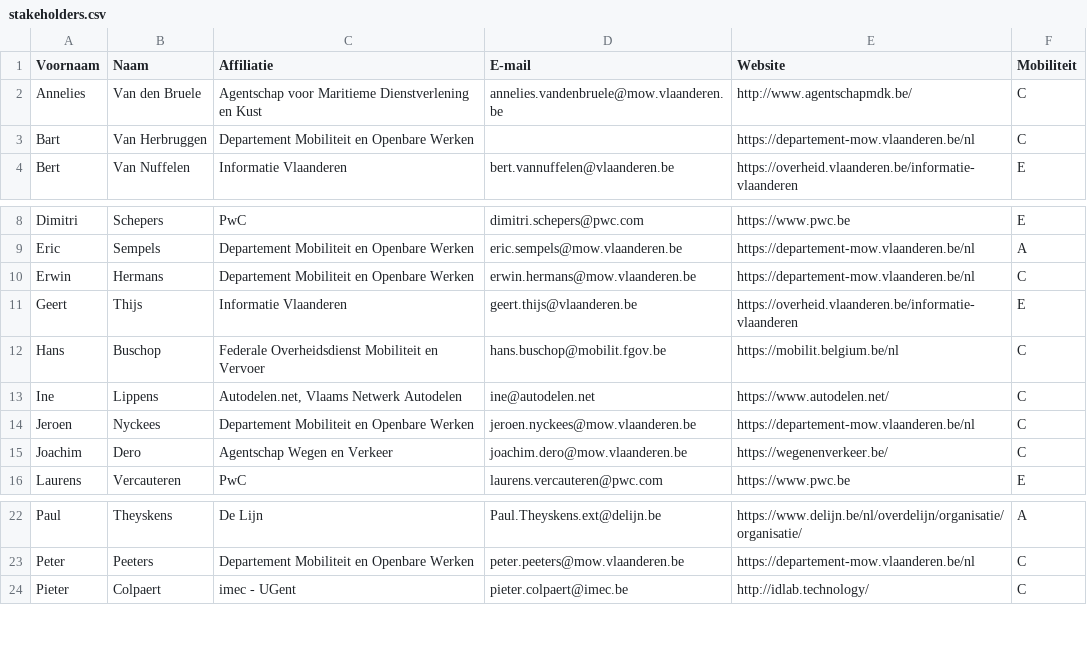
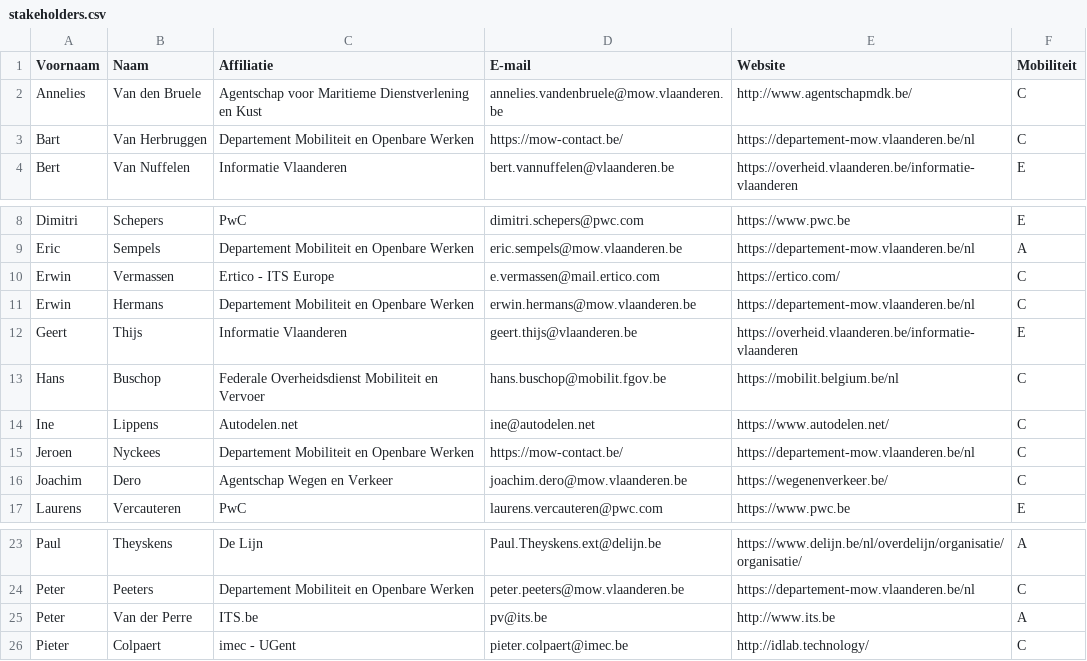
Before and after one commit to Informatievlaanderen/OSLOthema-mobiliteit-trips-en-aanbod, a CSV file: stakeholders.csv, drawn as a sheet; only a part is shown, gaps mark what is left out.

Commit message:
Nog aanpassingen aan auteurslijst...

```diff
--- a/stakeholders.csv
+++ b/stakeholders.csv
@@ -2,3 +2,3 @@ Voornaam;Naam;Affiliatie;E-mail;Website;Mobiliteit
 Annelies;Van den Bruele;Agentschap voor Maritieme Dienstverlening en Kust;annelies.vandenbruele@mow.vlaanderen.be;http://www.agentschapmdk.be/;C
-Bart ;Van Herbruggen;Departement Mobiliteit en Openbare Werken;;https://departement-mow.vlaanderen.be/nl;C
+Bart;Van Herbruggen;Departement Mobiliteit en Openbare Werken;https://mow-contact.be/;https://departement-mow.vlaanderen.be/nl;C
 Bert;Van Nuffelen;Informatie Vlaanderen;bert.vannuffelen@vlaanderen.be;https://overheid.vlaanderen.be/informatie-vlaanderen;E
@@ -9,2 +9,3 @@ Dimitri;Schepers;PwC;dimitri.schepers@pwc.com;https://www.pwc.be;E
 Eric;Sempels;Departement Mobiliteit en Openbare Werken;eric.sempels@mow.vlaanderen.be;https://departement-mow.vlaanderen.be/nl;A
+Erwin;Vermassen;Ertico - ITS Europe;e.vermassen@mail.ertico.com;https://ertico.com/;C
 Erwin;Hermans;Departement Mobiliteit en Openbare Werken;erwin.hermans@mow.vlaanderen.be;https://departement-mow.vlaanderen.be/nl;C
@@ -12,4 +13,4 @@ Geert;Thijs;Informatie Vlaanderen;geert.thijs@vlaanderen.be;https://overheid.vla
 Hans;Buschop;Federale Overheidsdienst Mobiliteit en Vervoer;hans.buschop@mobilit.fgov.be;https://mobilit.belgium.be/nl;C
-Ine;Lippens;Autodelen.net, Vlaams Netwerk Autodelen;ine@autodelen.net;https://www.autodelen.net/;C
-Jeroen;Nyckees;Departement Mobiliteit en Openbare Werken;jeroen.nyckees@mow.vlaanderen.be;https://departement-mow.vlaanderen.be/nl;C
+Ine;Lippens;Autodelen.net;ine@autodelen.net;https://www.autodelen.net/;C
+Jeroen;Nyckees;Departement Mobiliteit en Openbare Werken;https://mow-contact.be/;https://departement-mow.vlaanderen.be/nl;C
 Joachim;Dero;Agentschap Wegen en Verkeer;joachim.dero@mow.vlaanderen.be;https://wegenenverkeer.be/;C
@@ -23,2 +24,3 @@ Paul;Theyskens;De Lijn;Paul.Theyskens.ext@delijn.be;https://www.delijn.be/nl/ove
 Peter;Peeters;Departement Mobiliteit en Openbare Werken;peter.peeters@mow.vlaanderen.be;https://departement-mow.vlaanderen.be/nl;C
+Peter;Van der Perre;ITS.be;pv@its.be;http://www.its.be;A
 Pieter;Colpaert;imec - UGent;pieter.colpaert@imec.be;http://idlab.technology/;C
```
